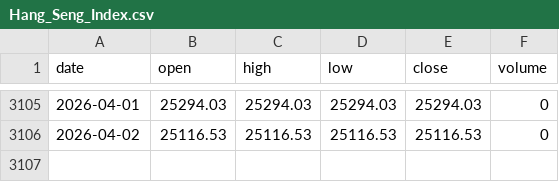
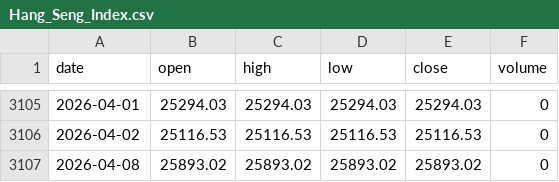
Before and after one commit to jimojijie29/finance-office, a CSV file: finance/HKD-Exchange-Rate-vs-HSI/data/Hang_Seng_Index.csv, drawn as a sheet; only a part is shown, gaps mark what is left out; the diff names each change by its address in the sheet, - before the commit and + after, or states it on an @@ line.

```diff
--- a/finance/HKD-Exchange-Rate-vs-HSI/data/Hang_Seng_Index.csv
+++ b/finance/HKD-Exchange-Rate-vs-HSI/data/Hang_Seng_Index.csv
+row 3107: 2026-04-08 | 25893.02 | 25893.02 | 25893.02 | 25893.02 | 0
```
Also changed, not shown: finance/HKD-Exchange-Rate-vs-HSI/data/HKD_USD_Exchange_Rate.csv, 10 other files.
